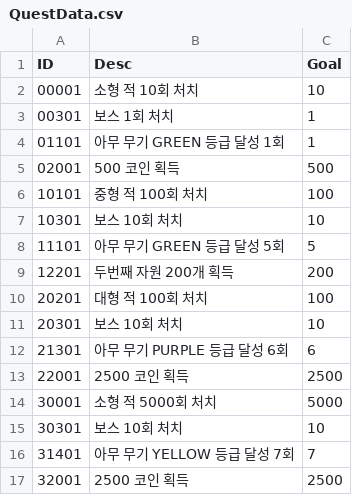
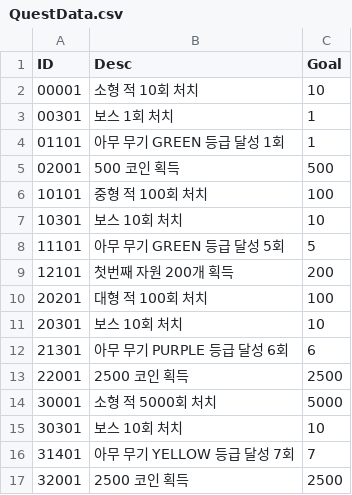
Before and after one commit to header-file/Unity_2D_Shooting, a CSV file: Assets/Resources/Datas/QuestData.csv, drawn as a sheet.

Commit message:
1. ZzinBottom UI 수정 2. Resource 타입 퀘스트 알고리즘 수정

```diff
--- a/Assets/Resources/Datas/QuestData.csv
+++ b/Assets/Resources/Datas/QuestData.csv
@@ -8,3 +8,3 @@ ID,Desc,Goal
 11101,아무 무기 GREEN 등급 달성 5회,5
-12201,두번째 자원 200개 획득,200
+12101,첫번째 자원 200개 획득,200
 20201,대형 적 100회 처치,100
```
Also changed, not shown: 9 other files.
